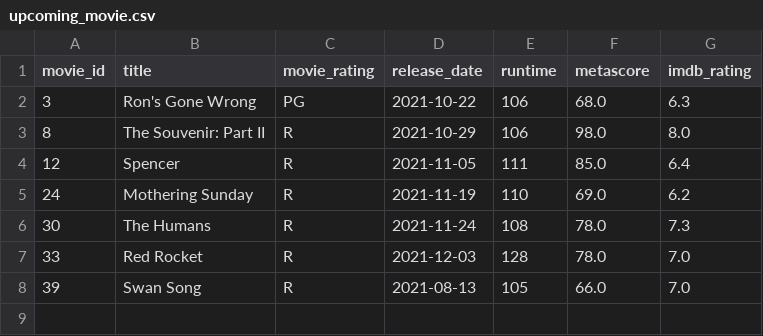
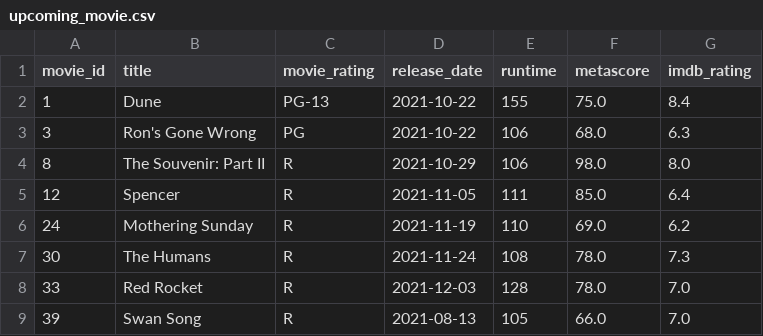
Before and after one commit to ashleighdevito/final_project, a CSV file: movie_list/output/upcoming_movie.csv, drawn as a sheet.

```diff
--- a/movie_list/output/upcoming_movie.csv
+++ b/movie_list/output/upcoming_movie.csv
@@ -1,2 +1,3 @@
 movie_id,title,movie_rating,release_date,runtime,metascore,imdb_rating
+1,Dune,PG-13,2021-10-22,155,75.0,8.4
 3,Ron's Gone Wrong,PG,2021-10-22,106,68.0,6.3
```
Also changed, not shown: movie_list/output/clean_upcoming_df.csv, movie_list/output/upcoming_2021_2022.csv, 8 other files.
